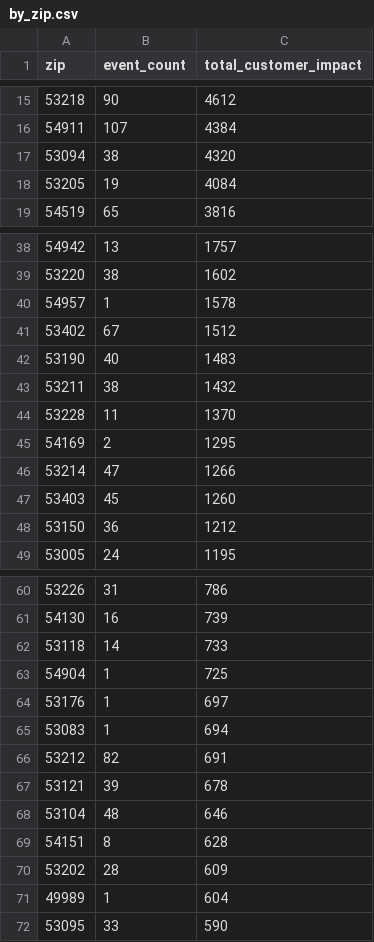
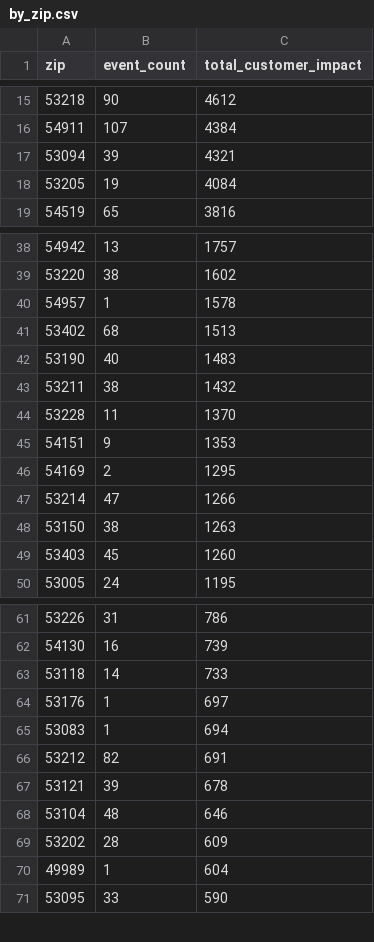
Before and after one commit to tmoody1973/mke-power-outage-tracker, a CSV file: data/by_zip.csv, drawn as a sheet; only a part is shown, gaps mark what is left out.

```diff
--- a/data/by_zip.csv
+++ b/data/by_zip.csv
@@ -16,3 +16,3 @@ zip,event_count,total_customer_impact
 54911,107,4384
-53094,38,4320
+53094,39,4321
 53205,19,4084
@@ -40,3 +40,3 @@ zip,event_count,total_customer_impact
 54957,1,1578
-53402,67,1512
+53402,68,1513
 53190,40,1483
@@ -44,6 +44,7 @@ zip,event_count,total_customer_impact
 53228,11,1370
+54151,9,1353
 54169,2,1295
 53214,47,1266
+53150,38,1263
 53403,45,1260
-53150,36,1212
 53005,24,1195
@@ -62,3 +63,2 @@ zip,event_count,total_customer_impact
 53118,14,733
-54904,1,725
 53176,1,697
@@ -68,3 +68,2 @@ zip,event_count,total_customer_impact
 53104,48,646
-54151,8,628
 53202,28,609
```
Also changed, not shown: 5 other files.
